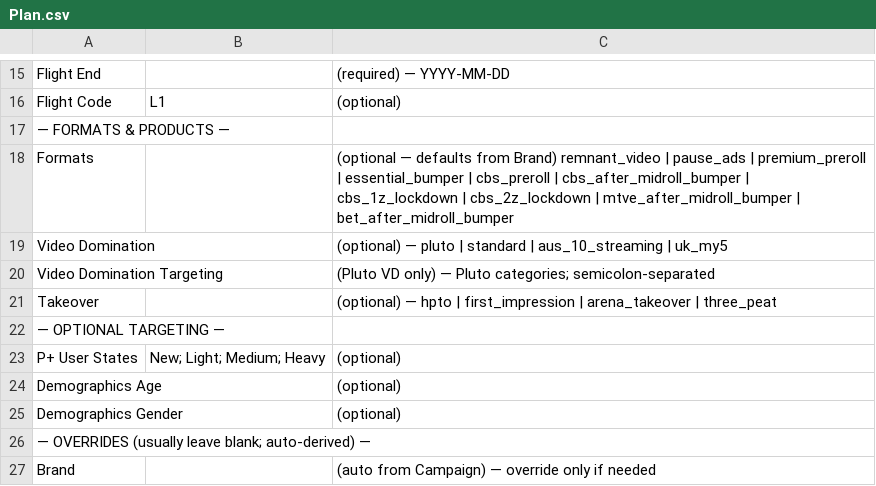
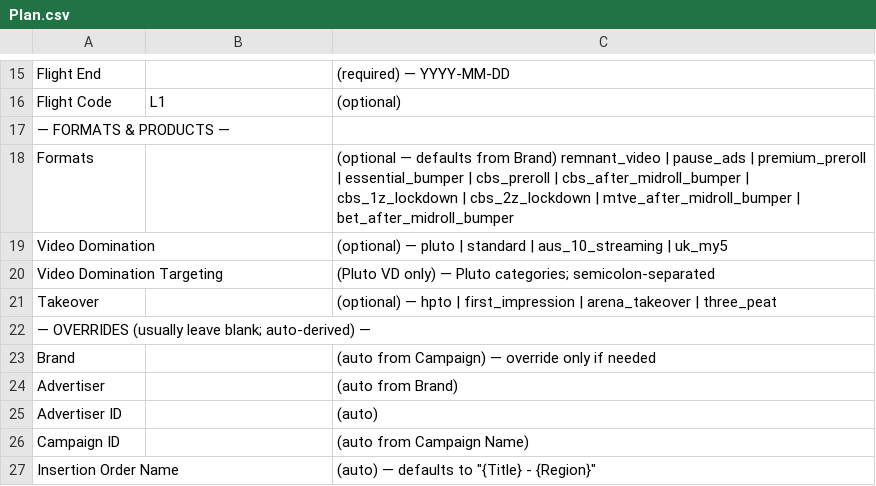
Before and after one commit to katekling-stack/Promo-Operations, a CSV file: templates/campaign-plan/Plan.csv, drawn as a sheet; only a part is shown, gaps mark what is left out; the shorter side is filled out with more unchanged rows.

```diff
--- a/templates/campaign-plan/Plan.csv
+++ b/templates/campaign-plan/Plan.csv
@@ -21,6 +21,2 @@ Video Domination Targeting,,(Pluto VD only) — Pluto categories; semicolon-sepa
 Takeover,,(optional) — hpto | first_impression | arena_takeover | three_peat
-— OPTIONAL TARGETING —,,
-P+ User States,New; Light; Medium; Heavy,(optional)
-Demographics Age,,(optional)
-Demographics Gender,,(optional)
 — OVERRIDES (usually leave blank; auto-derived) —,,
```
Also changed, not shown: 3 other files.
